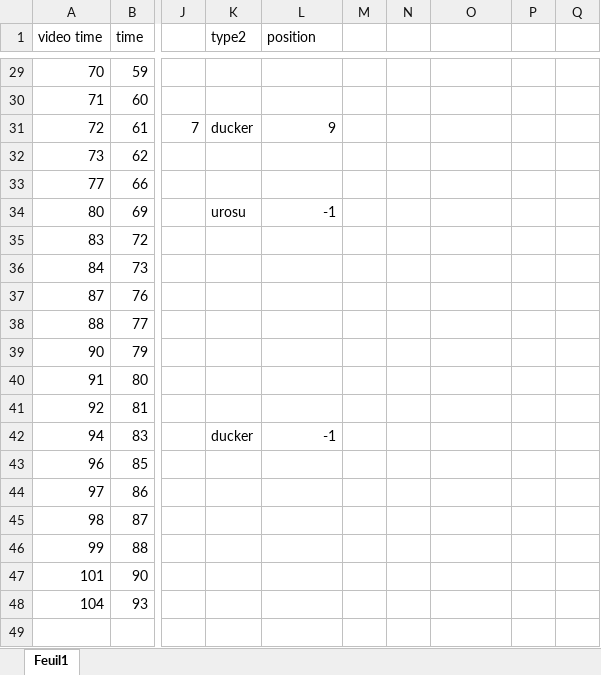
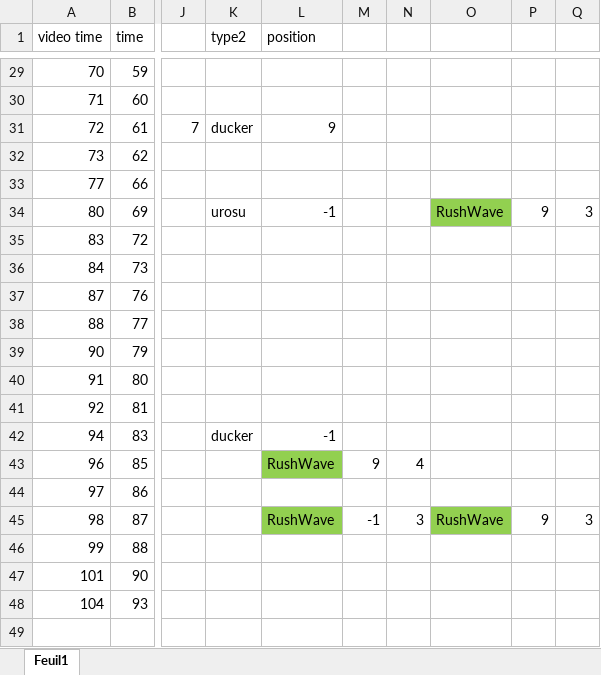
Before and after one commit to nankasensei/Gradius_Training, an Excel workbook: flow.xlsx, sheet Feuil1, drawn as a sheet; only a part is shown, gaps mark what is left out; values as stored, in another font and other column widths than the file's, no borders; the diff names each change by its address in the sheet, - before the commit and + after, or states it on an @@ line.

```diff
--- a/flow.xlsx (sheet Feuil1)
+++ b/flow.xlsx (sheet Feuil1)
-O34: (empty)
+O34: RushWave
-O34 fill: none
+O34 fill: #92D050
-P34: (empty)
+P34: 9
-Q34: (empty)
+Q34: 3
-L43 (position): (empty)
+L43 (position): RushWave
-L43 fill: none
+L43 fill: #92D050
-M43: (empty)
+M43: 9
-N43: (empty)
+N43: 4
-L45 (position): (empty)
+L45 (position): RushWave
-L45 fill: none
+L45 fill: #92D050
-M45: (empty)
+M45: -1
-N45: (empty)
+N45: 3
-O45: (empty)
+O45: RushWave
-O45 fill: none
+O45 fill: #92D050
-P45: (empty)
+P45: 9
-Q45: (empty)
+Q45: 3
```
Also changed, not shown: 2 other files.
